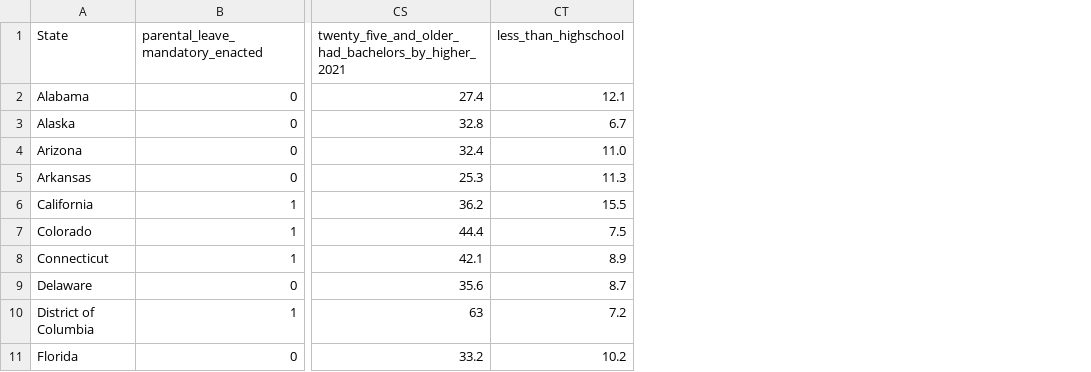
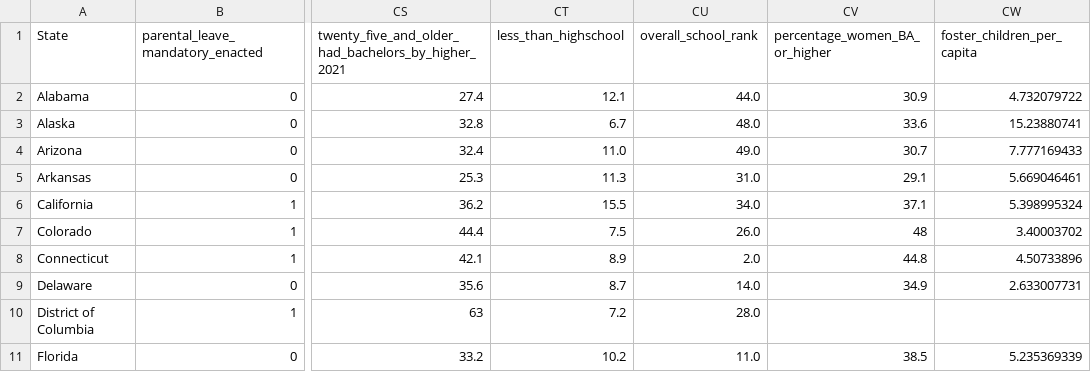
Before and after one commit to data-vs-dogma/researchpaper, a CSV file: data/clean_data/merged_data.csv, drawn as a sheet; only a part is shown, gaps mark what is left out; the diff names each change by its address in the sheet, - before the commit and + after, or states it on an @@ line.

Commit message:
added education data and merged all datasets

```diff
--- a/data/clean_data/merged_data.csv
+++ b/data/clean_data/merged_data.csv
+column CU (overall_school_rank), rows 2-11: 44.0 | 48.0 | 49.0 | 31.0 | 34.0 | 26.0 | 2.0 | 14.0 | 28.0 | 11.0
+column CV (percentage_women_BA_or_higher), rows 2-11: 30.9 | 33.6 | 30.7 | 29.1 | 37.1 | 48 | 44.8 | 34.9 |  | 38.5
+column CW (foster_children_per_capita), rows 2-11: 4.732079722 | 15.23880741 | 7.777169433 | 5.669046461 | 5.398995324 | 3.40003702 | 4.50733896 | 2.633007731 |  | 5.235369339
```
Also changed, not shown: data/raw_data/FosterCareData.csv, 3 other files.
